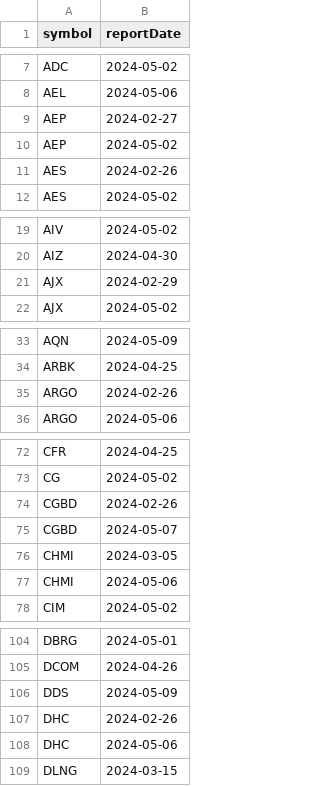
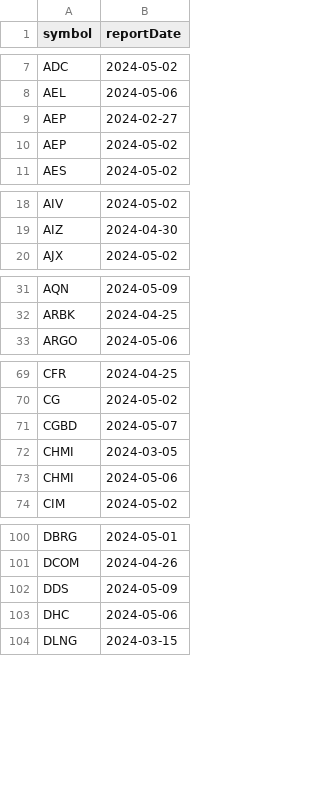
Before and after one commit to arraykov/Dashboard, a CSV file: src/files/earnings.csv, drawn as a sheet; only a part is shown, gaps mark what is left out; the diff covers the shown part only; the diff names each change by its address in the sheet, - before the commit and + after, or states it on an @@ line.

```diff
--- a/src/files/earnings.csv
+++ b/src/files/earnings.csv
-row 11: AES | 2024-02-26
-row 21: AJX | 2024-02-29
-row 35: ARGO | 2024-02-26
-row 74: CGBD | 2024-02-26
-row 107: DHC | 2024-02-26
```
Also changed, not shown: 5 removed rows and 2 edited cells elsewhere in this file, 1 other file.
